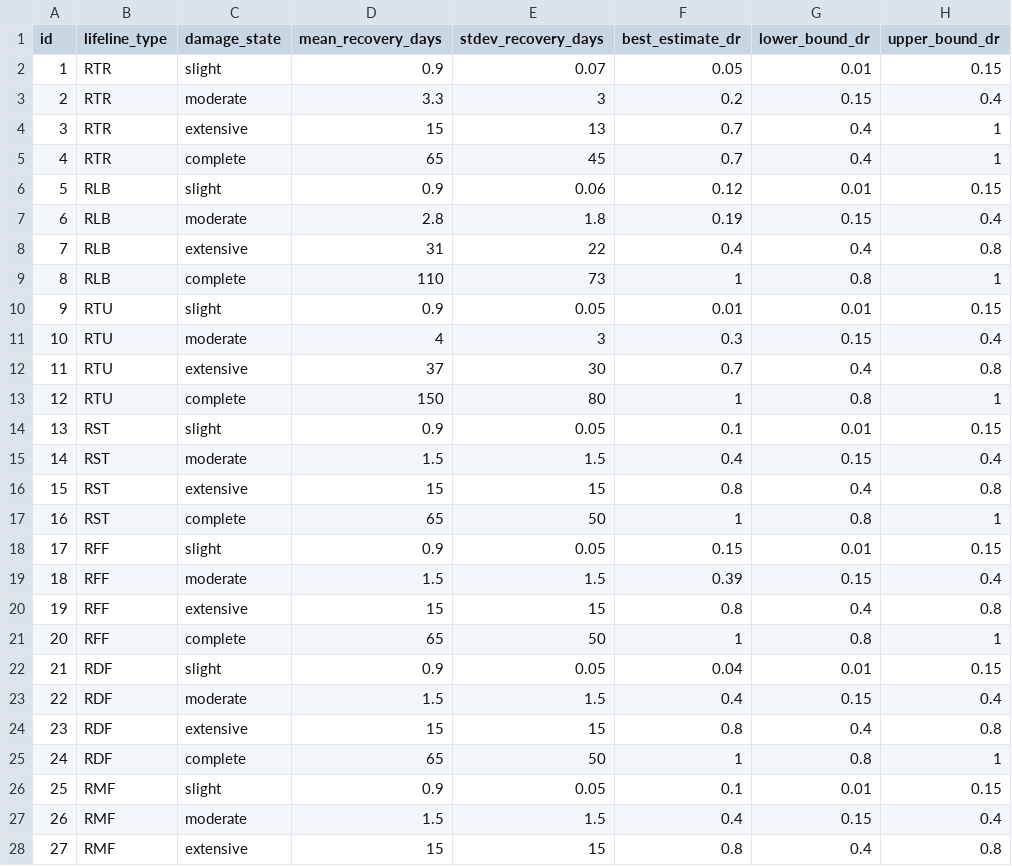
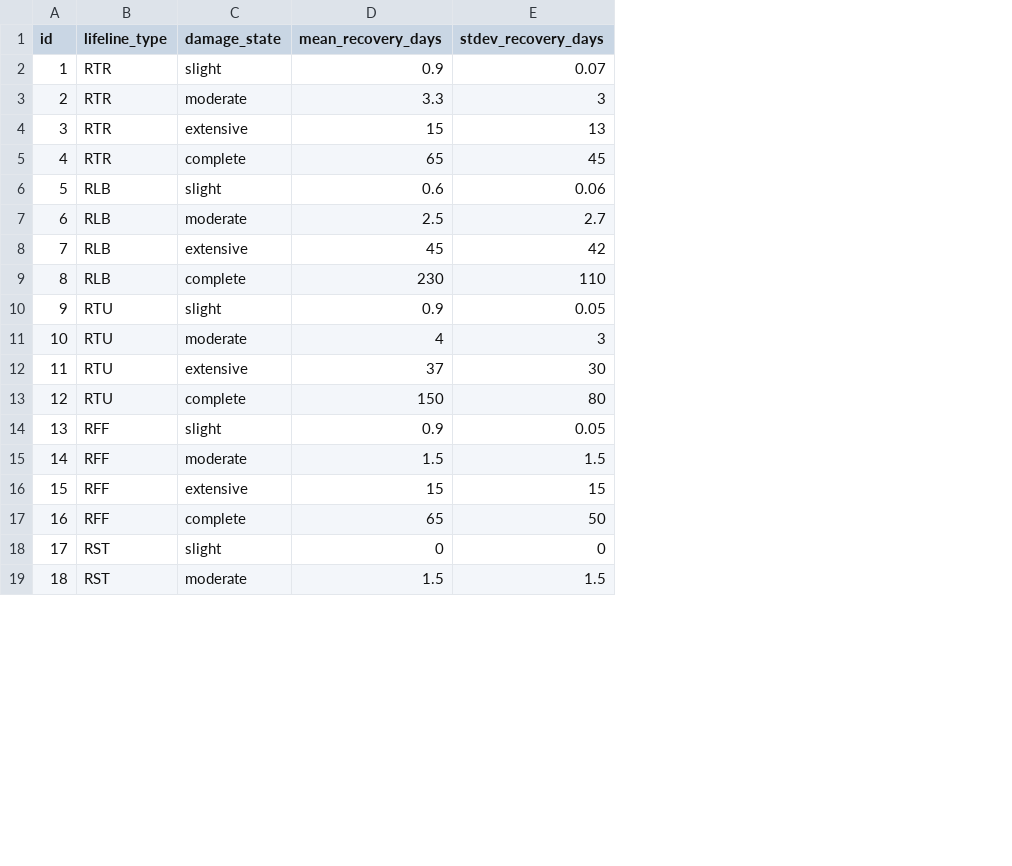
Before and after one commit to dustin-cook/Hazus, a CSV file: +hazus/data_hazus/hazus_rail_consequence.csv, drawn as a sheet; only a part is shown; removed rows and columns are numbered as before the commit, all else as after; the diff covers the shown part only; the diff names each change by its address in the sheet, - before the commit and + after, or states it on an @@ line.

```diff
--- a/+hazus/data_hazus/hazus_rail_consequence.csv
+++ b/+hazus/data_hazus/hazus_rail_consequence.csv
-column F (best_estimate_dr), rows 2-13: 0.05 | 0.2 | 0.7 | 0.7 | 0.12 | 0.19 | 0.4 | 1 | 0.01 | 0.3 | 0.7 | 1; rows 18-21: 0.15 | 0.39 | 0.8 | 1; row 27: 0.4
-column G (lower_bound_dr), rows 2-13: 0.01 | 0.15 | 0.4 | 0.4 | 0.01 | 0.15 | 0.4 | 0.8 | 0.01 | 0.15 | 0.4 | 0.8; rows 18-21: 0.01 | 0.15 | 0.4 | 0.8; row 27: 0.15
-column H (upper_bound_dr), rows 2-13: 0.15 | 0.4 | 1 | 1 | 0.15 | 0.4 | 0.8 | 1 | 0.15 | 0.4 | 0.8 | 1; rows 18-21: 0.15 | 0.4 | 0.8 | 1; row 27: 0.4
-D6 (mean_recovery_days): 0.9
+D6 (mean_recovery_days): 0.6
-D7 (mean_recovery_days): 2.8
+D7 (mean_recovery_days): 2.5
-E7 (stdev_recovery_days): 1.8
+E7 (stdev_recovery_days): 2.7
-D8 (mean_recovery_days): 31
+D8 (mean_recovery_days): 45
-E8 (stdev_recovery_days): 22
+E8 (stdev_recovery_days): 42
-D9 (mean_recovery_days): 110
+D9 (mean_recovery_days): 230
-E9 (stdev_recovery_days): 73
+E9 (stdev_recovery_days): 110
-row 14: 13 | RST | slight | 0.9 | 0.05 | 0.1 | 0.01 | 0.15
-row 15: 14 | RST | moderate | 1.5 | 1.5 | 0.4 | 0.15 | 0.4
-row 16: 15 | RST | extensive | 15 | 15 | 0.8 | 0.4 | 0.8
-row 17: 16 | RST | complete | 65 | 50 | 1 | 0.8 | 1
@@ column A (id) renumbered between rows 14 and 19 @@
-row 22: 21 | RDF | slight | 0.9 | 0.05 | 0.04 | 0.01 | 0.15
-row 23: 22 | RDF | moderate | 1.5 | 1.5 | 0.4 | 0.15 | 0.4
-row 24: 23 | RDF | extensive | 15 | 15 | 0.8 | 0.4 | 0.8
-row 25: 24 | RDF | complete | 65 | 50 | 1 | 0.8 | 1
-row 26: 25 | RMF | slight | 0.9 | 0.05 | 0.1 | 0.01 | 0.15
+row 18: 17 | RST | slight | 0 | 0
-B19 (lifeline_type): RMF
+B19 (lifeline_type): RST
-row 28: 27 | RMF | extensive | 15 | 15 | 0.8 | 0.4 | 0.8
```
Also changed, not shown: 2 added rows and 1 removed row elsewhere in this file, +hazus/data_hazus/hazus_rail_fragility.csv, 7 other files.
